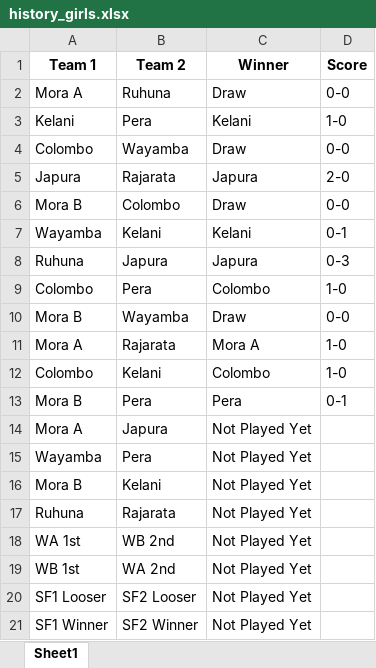
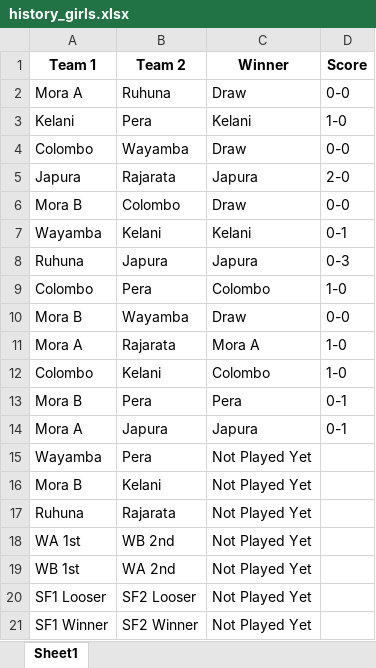
Before and after one commit to NipunSGeeTH/mora9s-hockey-tournament, an Excel workbook: history_girls.xlsx, sheet Sheet1, drawn as a sheet; values as stored, in another font and other column widths than the file's, no borders; the diff names each change by its address in the sheet, - before the commit and + after, or states it on an @@ line.

Commit message:
mora vs japura

```diff
--- a/history_girls.xlsx (sheet Sheet1)
+++ b/history_girls.xlsx (sheet Sheet1)
-C14 (Winner): Not Played Yet
+C14 (Winner): Japura
-D14 (Score): (empty)
+D14 (Score): 0-1
```
Also changed, not shown: pointtable_girls.xlsx.
